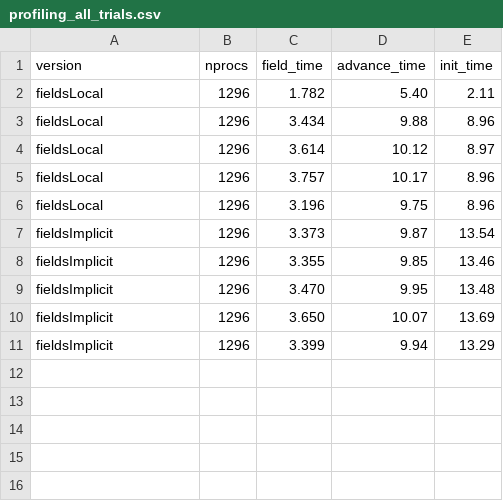
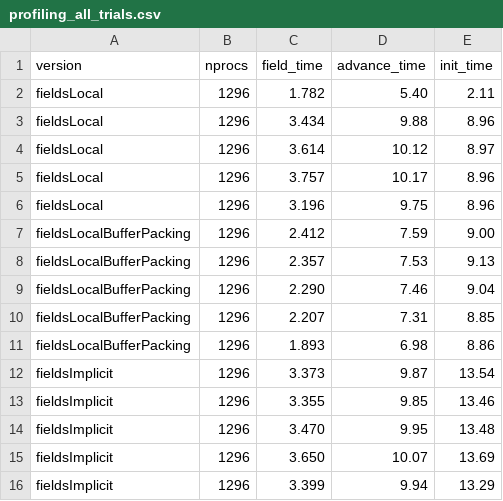
Before and after one commit to aniabrown/gs2_profiling, a CSV file: nx192_ny64_nl27_ne12_ntheta32/profiling_all_trials.csv, drawn as a sheet; the diff names each change by its address in the sheet, - before the commit and + after, or states it on an @@ line.

Commit message:
additional fieldsLocalBufferPacking plots

```diff
--- a/nx192_ny64_nl27_ne12_ntheta32/profiling_all_trials.csv
+++ b/nx192_ny64_nl27_ne12_ntheta32/profiling_all_trials.csv
+row 7: fieldsLocalBufferPacking | 1296 | 2.412 | 7.59 | 9.00
+row 8: fieldsLocalBufferPacking | 1296 | 2.357 | 7.53 | 9.13
+row 9: fieldsLocalBufferPacking | 1296 | 2.290 | 7.46 | 9.04
+row 10: fieldsLocalBufferPacking | 1296 | 2.207 | 7.31 | 8.85
+row 11: fieldsLocalBufferPacking | 1296 | 1.893 | 6.98 | 8.86
```
Also changed, not shown: nx192_ny64_nl27_ne12_ntheta32/profiling_summary.csv, 4 other files.
